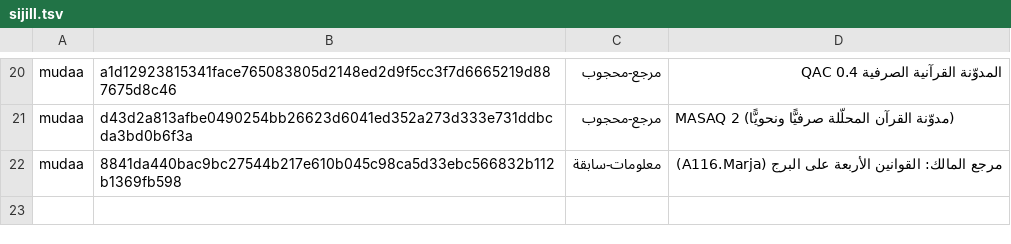
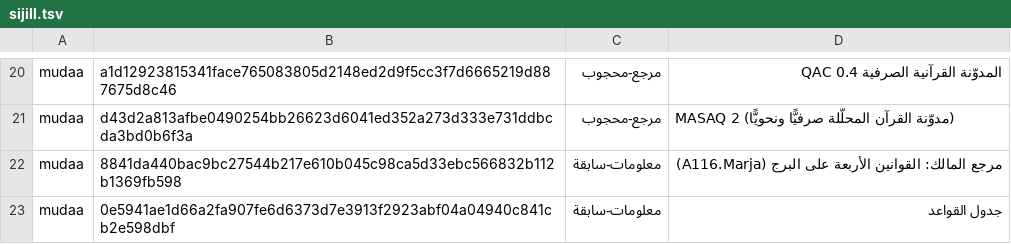
Before and after one commit to Saleh1967/Mashru, a TSV file: mudaat/sijill.tsv, drawn as a sheet; only a part is shown, gaps mark what is left out; the diff names each change by its address in the sheet, - before the commit and + after, or states it on an @@ line.

```diff
--- a/mudaat/sijill.tsv
+++ b/mudaat/sijill.tsv
+row 23: mudaa | 0e5941ae1d66a2fa907fe6d6373d7e3913f2923abf04a04940c841cb2e598dbf | معلومات-سابقة | جدول القواعد
```
Also changed, not shown: 7 other files.
